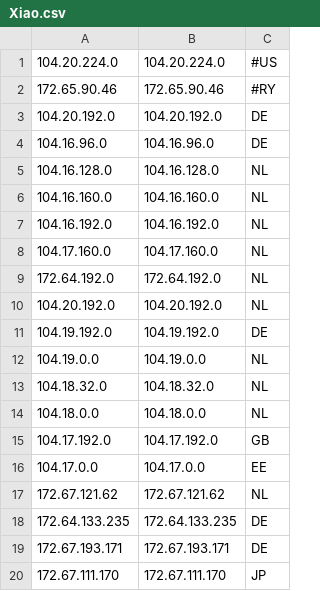
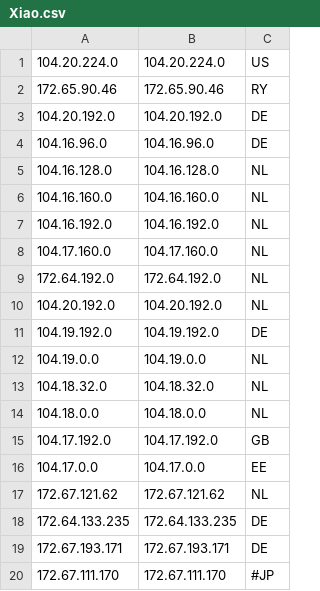
Before and after one commit to xiao33521/cloudflare, a CSV file: Xiao.csv, drawn as a sheet; the diff names each change by its address in the sheet, - before the commit and + after, or states it on an @@ line.

Commit message:
Update Xiao.csv

```diff
--- a/Xiao.csv
+++ b/Xiao.csv
-C1: #US
+C1: US
-C2: #RY
+C2: RY
-C20: JP
+C20: #JP
```
